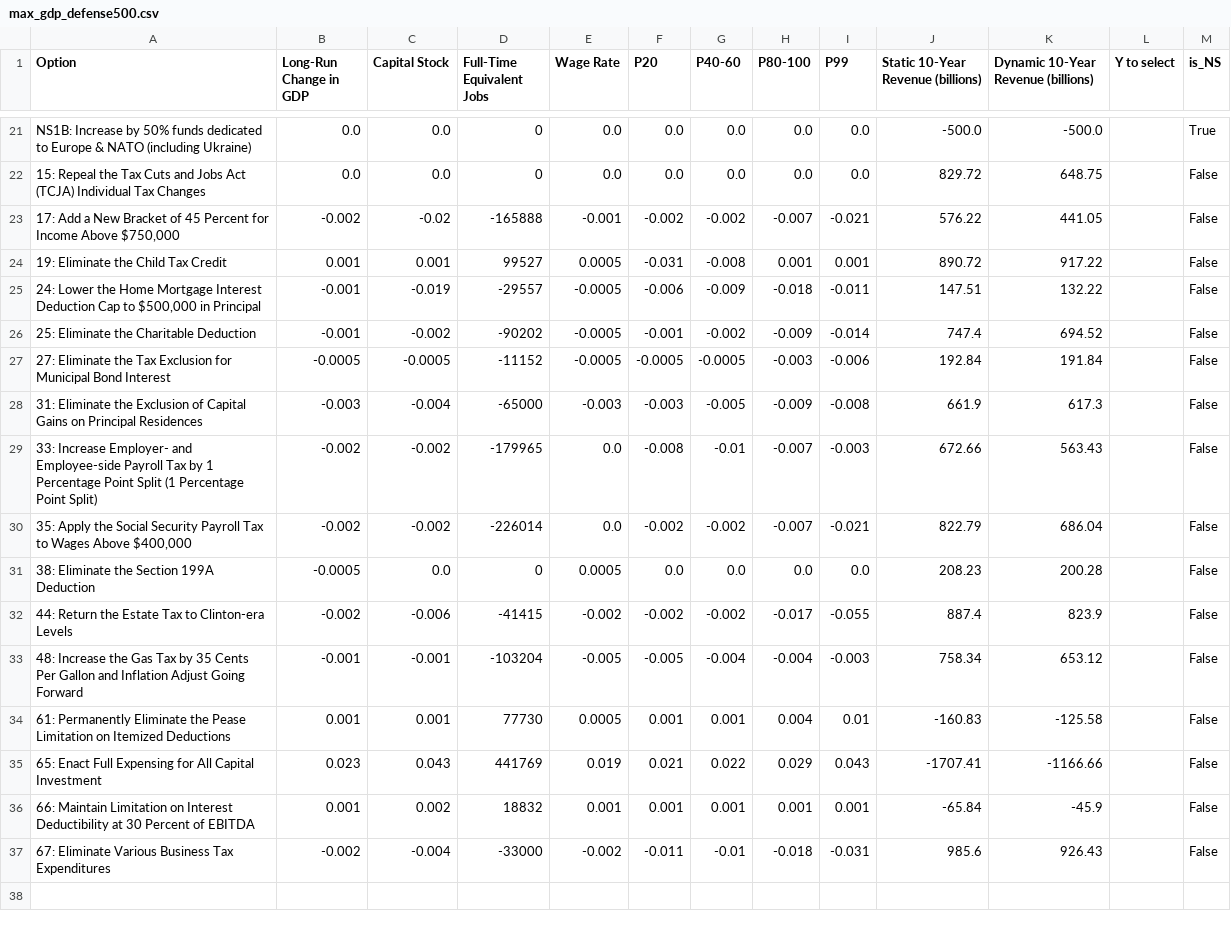
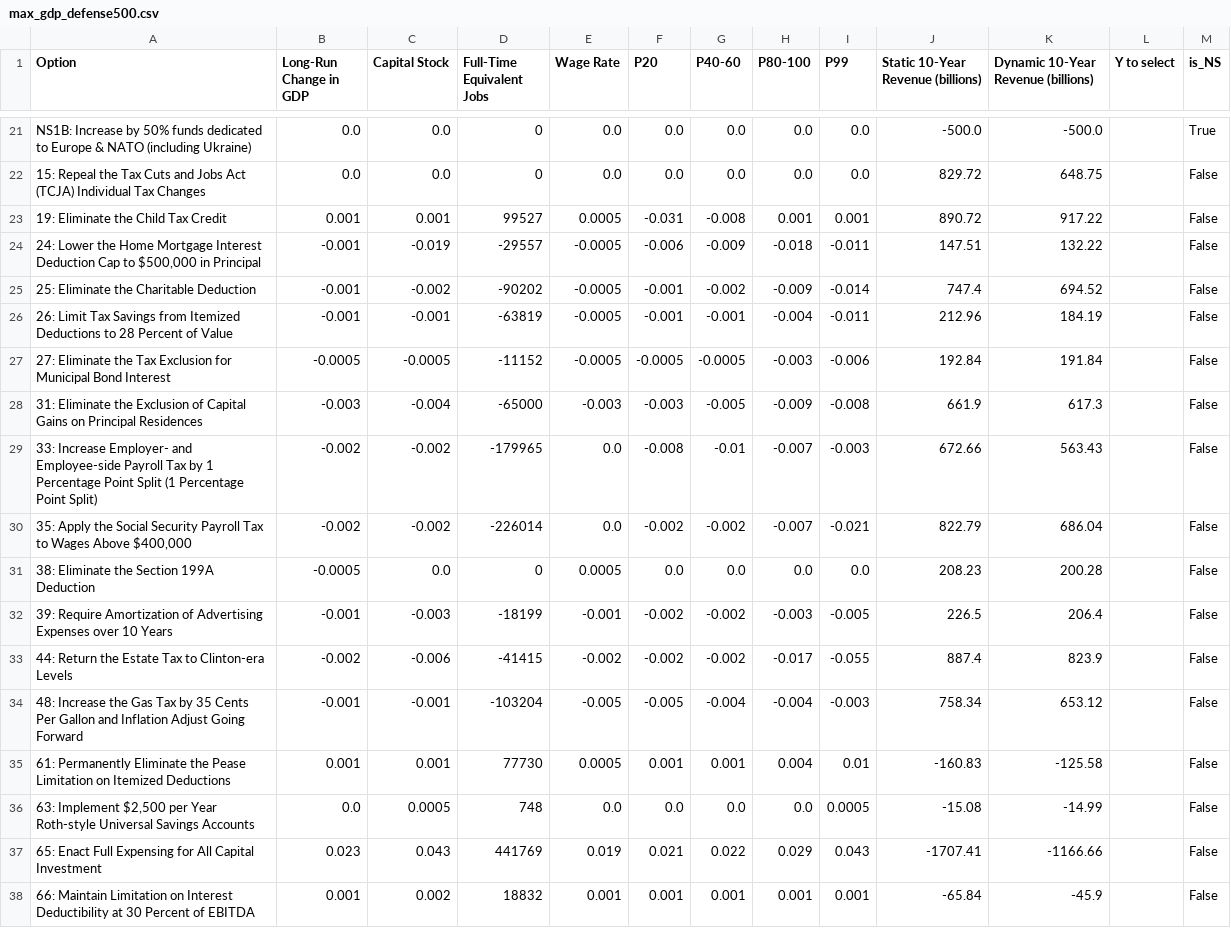
Before and after one commit to kbsimms/ijab2025_econ, a CSV file: outputs/defense/max_gdp_defense500.csv, drawn as a sheet; only a part is shown, gaps mark what is left out; the shorter side is filled out with more unchanged rows.

```diff
--- a/outputs/defense/max_gdp_defense500.csv
+++ b/outputs/defense/max_gdp_defense500.csv
@@ -22,3 +22,2 @@ NS1B: Increase by 50% funds dedicated to Europe & NATO (including Ukraine),0.0,0
 15: Repeal the Tax Cuts and Jobs Act (TCJA) Individual Tax Changes,0.0,0.0,0,0.0,0.0,0.0,0.0,0.0,829.72,648.75,,False
-"17: Add a New Bracket of 45 Percent for Income Above $750,000",-0.002,-0.02,-165888,-0.001,-0.002,-0.002,-0.007,-0.021,576.22,441.05,,False
 19: Eliminate the Child Tax Credit,0.001,0.001,99527,0.0005,-0.031,-0.008,0.001,0.001,890.72,917.22,,False
@@ -26,2 +25,3 @@ NS1B: Increase by 50% funds dedicated to Europe & NATO (including Ukraine),0.0,0
 25: Eliminate the Charitable Deduction,-0.001,-0.002,-90202,-0.0005,-0.001,-0.002,-0.009,-0.014,747.4,694.52,,False
+26: Limit Tax Savings from Itemized Deductions to 28 Percent of Value,-0.001,-0.001,-63819,-0.0005,-0.001,-0.001,-0.004,-0.011,212.96,184.19,,False
 27: Eliminate the Tax Exclusion for Municipal Bond Interest,-0.0005,-0.0005,-11152,-0.0005,-0.0005,-0.0005,-0.003,-0.006,192.84,191.84,,False
@@ -31,2 +31,3 @@ NS1B: Increase by 50% funds dedicated to Europe & NATO (including Ukraine),0.0,0
 38: Eliminate the Section 199A Deduction,-0.0005,0.0,0,0.0005,0.0,0.0,0.0,0.0,208.23,200.28,,False
+39: Require Amortization of Advertising Expenses over 10 Years,-0.001,-0.003,-18199,-0.001,-0.002,-0.002,-0.003,-0.005,226.5,206.4,,False
 44: Return the Estate Tax to Clinton-era Levels,-0.002,-0.006,-41415,-0.002,-0.002,-0.002,-0.017,-0.055,887.4,823.9,,False
@@ -34,2 +35,3 @@ NS1B: Increase by 50% funds dedicated to Europe & NATO (including Ukraine),0.0,0
 61: Permanently Eliminate the Pease Limitation on Itemized Deductions,0.001,0.001,77730,0.0005,0.001,0.001,0.004,0.01,-160.83,-125.58,,False
+"63: Implement $2,500 per Year Roth-style Universal Savings Accounts",0.0,0.0005,748,0.0,0.0,0.0,0.0,0.0005,-15.08,-14.99,,False
 65: Enact Full Expensing for All Capital Investment,0.023,0.043,441769,0.019,0.021,0.022,0.029,0.043,-1707.41,-1166.66,,False
```
Also changed, not shown: max_gdp.csv, outputs/defense/max_gdp_defense-1000.csv, 23 other files.
